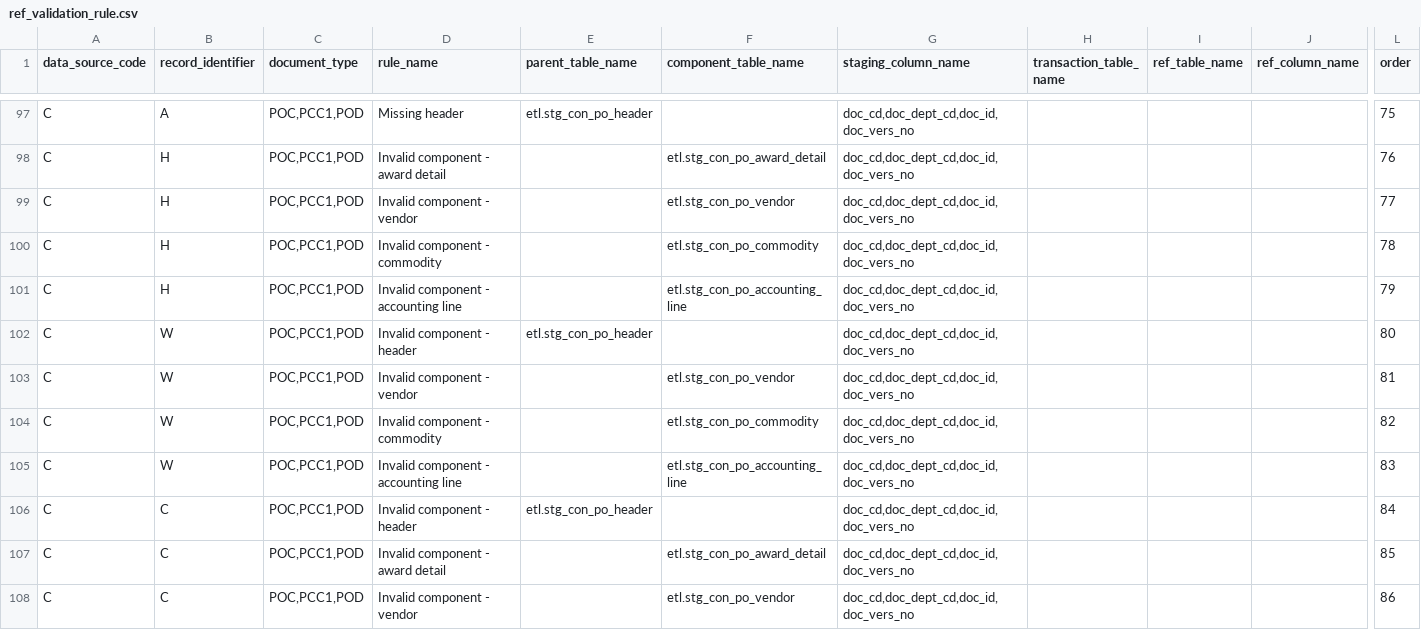
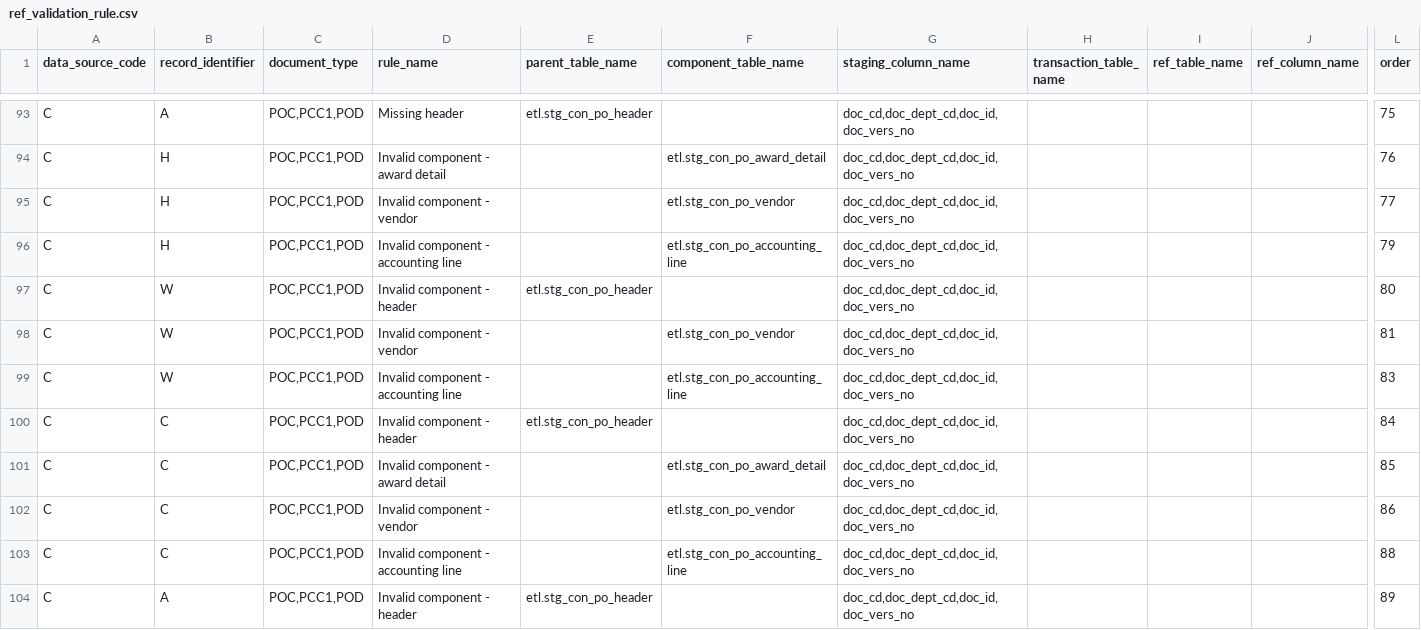
Before and after one commit to vasili4/Checkbook, a CSV file: checkbook/DB scripts/ScriptsForInitialSetUp/ref_validation_rule.csv, drawn as a sheet; only a part is shown, gaps mark what is left out; the shorter side is filled out with more unchanged rows; rows hold the shown columns only; the diff covers the shown part only; the diff names each change by its address in the sheet, - before the commit and + after, or states it on an @@ line.

```diff
--- a/checkbook/DB scripts/ScriptsForInitialSetUp/ref_validation_rule.csv
+++ b/checkbook/DB scripts/ScriptsForInitialSetUp/ref_validation_rule.csv
-row 100: C | H | POC,PCC1,POD | Invalid component - commodity |  | etl.stg_con_po_commodity | doc_cd,doc_dept_cd,doc_id,doc_vers_no |  |  |  | 78
-row 104: C | W | POC,PCC1,POD | Invalid component - commodity |  | etl.stg_con_po_commodity | doc_cd,doc_dept_cd,doc_id,doc_vers_no |  |  |  | 82
```
Also changed, not shown: 11 removed rows and 38 edited cells elsewhere in this file, checkbook/DB scripts/ScriptsForInitialSetUp/ref_data_source.csv, 11 other files.
